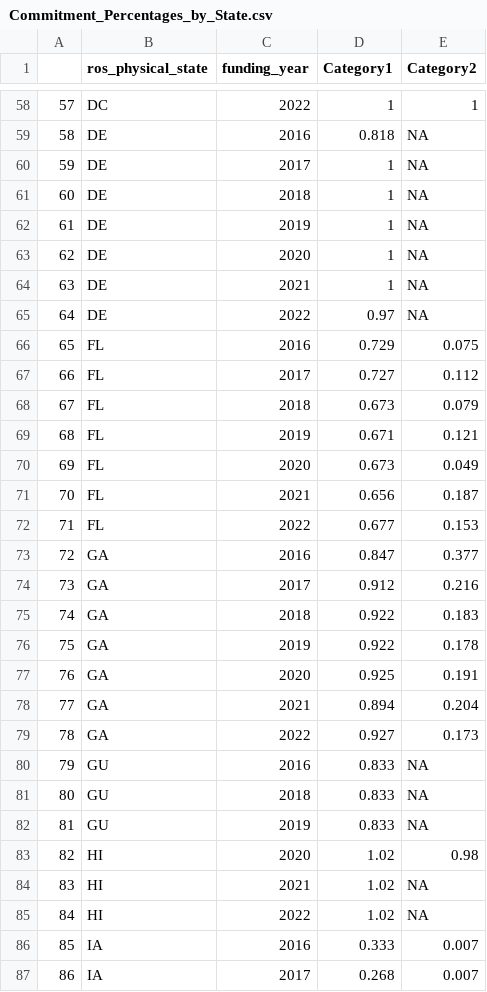
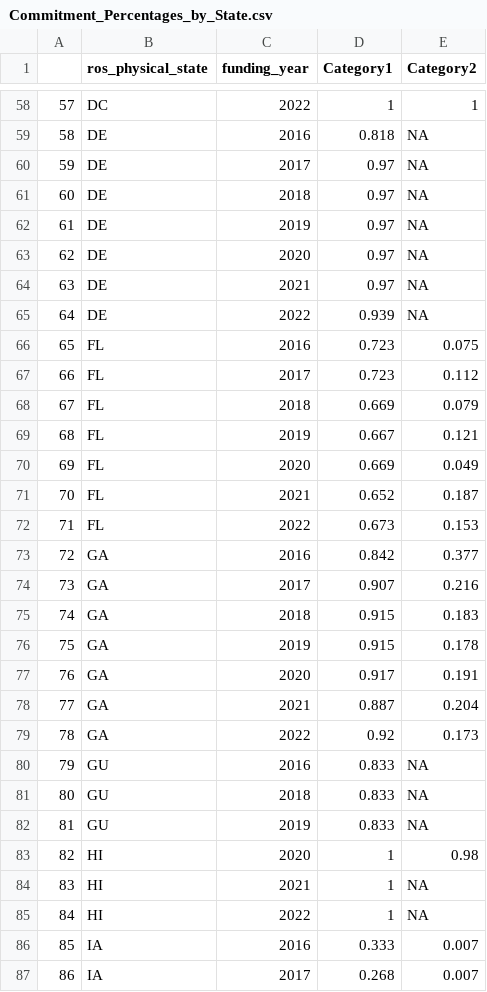
Before and after one commit to tascha/E-Rate, a CSV file: Data/Commitment_Percentages_by_State.csv, drawn as a sheet; only a part is shown, gaps mark what is left out; the diff covers the shown part only.

```diff
--- a/Data/Commitment_Percentages_by_State.csv
+++ b/Data/Commitment_Percentages_by_State.csv
@@ -59,22 +59,22 @@
 "58","DE",2016,0.818,NA
-"59","DE",2017,1,NA
-"60","DE",2018,1,NA
-"61","DE",2019,1,NA
-"62","DE",2020,1,NA
-"63","DE",2021,1,NA
-"64","DE",2022,0.97,NA
-"65","FL",2016,0.729,0.075
-"66","FL",2017,0.727,0.112
-"67","FL",2018,0.673,0.079
-"68","FL",2019,0.671,0.121
-"69","FL",2020,0.673,0.049
-"70","FL",2021,0.656,0.187
-"71","FL",2022,0.677,0.153
-"72","GA",2016,0.847,0.377
-"73","GA",2017,0.912,0.216
-"74","GA",2018,0.922,0.183
-"75","GA",2019,0.922,0.178
-"76","GA",2020,0.925,0.191
-"77","GA",2021,0.894,0.204
-"78","GA",2022,0.927,0.173
+"59","DE",2017,0.97,NA
+"60","DE",2018,0.97,NA
+"61","DE",2019,0.97,NA
+"62","DE",2020,0.97,NA
+"63","DE",2021,0.97,NA
+"64","DE",2022,0.939,NA
+"65","FL",2016,0.723,0.075
+"66","FL",2017,0.723,0.112
+"67","FL",2018,0.669,0.079
+"68","FL",2019,0.667,0.121
+"69","FL",2020,0.669,0.049
+"70","FL",2021,0.652,0.187
+"71","FL",2022,0.673,0.153
+"72","GA",2016,0.842,0.377
+"73","GA",2017,0.907,0.216
+"74","GA",2018,0.915,0.183
+"75","GA",2019,0.915,0.178
+"76","GA",2020,0.917,0.191
+"77","GA",2021,0.887,0.204
+"78","GA",2022,0.92,0.173
 "79","GU",2016,0.833,NA
@@ -82,5 +82,5 @@
 "81","GU",2019,0.833,NA
-"82","HI",2020,1.02,0.98
-"83","HI",2021,1.02,NA
-"84","HI",2022,1.02,NA
+"82","HI",2020,1,0.98
+"83","HI",2021,1,NA
+"84","HI",2022,1,NA
 "85","IA",2016,0.333,0.007
```
Also changed, not shown: 78 edited cells elsewhere in this file, 2 other files.
